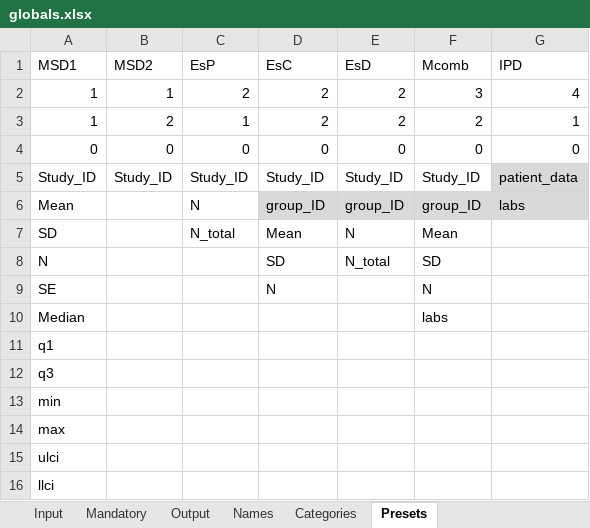
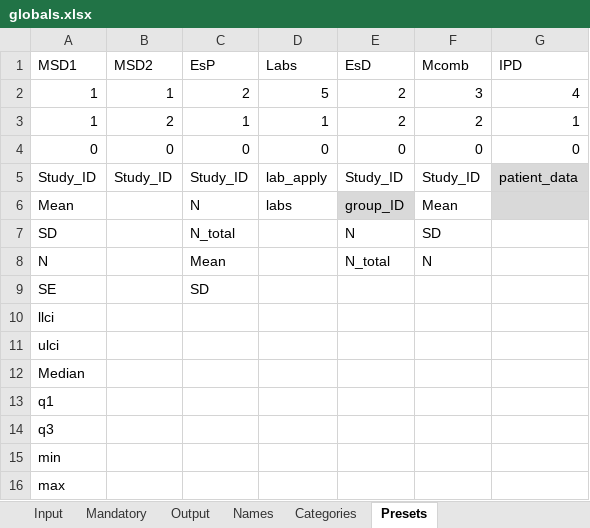
Before and after one commit to ahmedghonim/r_project, an Excel workbook: globals.xlsx, sheet Presets, drawn as a sheet; values as stored, in another font and other column widths than the file's, no borders; removed rows and columns are numbered as before the commit, all else as after; the diff names each change by its address in the sheet, - before the commit and + after, or states it on an @@ line.

```diff
--- a/globals.xlsx (sheet Presets)
+++ b/globals.xlsx (sheet Presets)
-D1: EsC
+D1: Labs
-D2 (Labs): 2
+D2 (Labs): 5
-D3 (Labs): 2
+D3 (Labs): 1
-D5 (Labs): Study_ID
+D5 (Labs): lab_apply
-D6 (Labs): group_ID
+D6 (Labs): labs
-D6 fill: #D9D9D9
+D6 fill: none
-F6 (Mcomb): group_ID
+F6 (Mcomb): Mean
-F6 fill: #D9D9D9
+F6 fill: none
-G6 (IPD): labs
+G6 (IPD): (empty)
-D7 (Labs): Mean
+D7 (Labs): (empty)
-F7 (Mcomb): Mean
+F7 (Mcomb): SD
-C8 (EsP): (empty)
+C8 (EsP): Mean
-D8 (Labs): SD
+D8 (Labs): (empty)
-F8 (Mcomb): SD
+F8 (Mcomb): N
-row 9: SE |  |  | N |  | N
+row 9: SE |  | SD
@@ row 16 moved to row 10: llci @@
@@ row 15 moved to row 11: ulci @@
-F12 (Mcomb): labs
+F12 (Mcomb): (empty)
```
Also changed, not shown: sheet Names, sheet Output, sheet Mandatory, sheet Input, sheet Categories, labs.xlsx, 8 other files.
